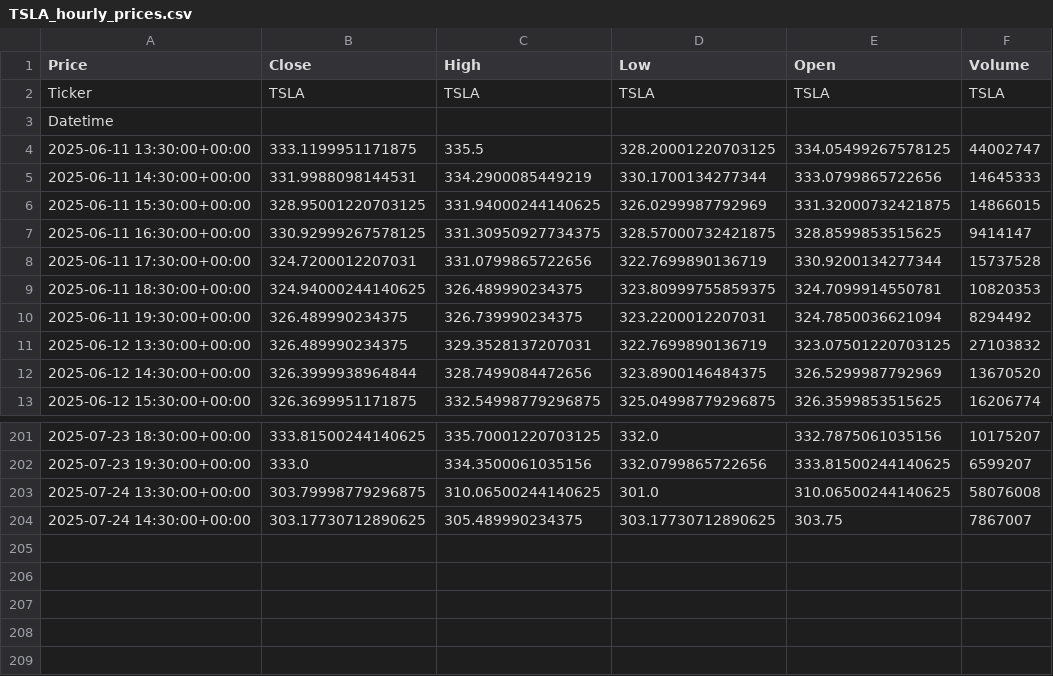
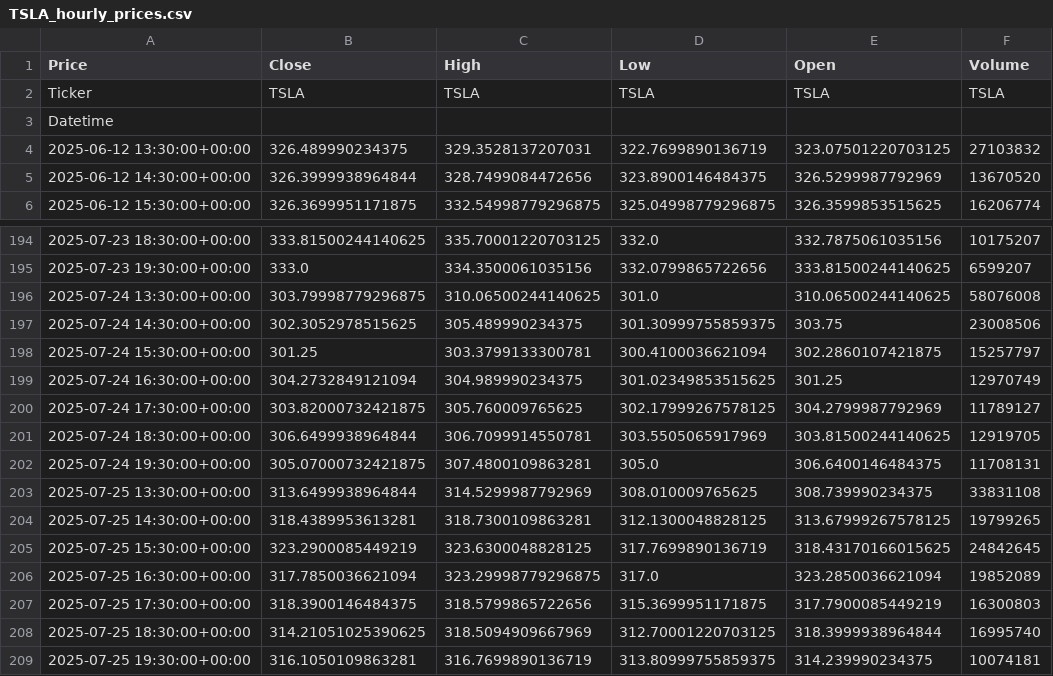
Before and after one commit to perseusproject/Detection-of-anomalies-in-markets, a CSV file: price_downloader/TSLA_hourly_prices.csv, drawn as a sheet; only a part is shown, gaps mark what is left out.

```diff
--- a/price_downloader/TSLA_hourly_prices.csv
+++ b/price_downloader/TSLA_hourly_prices.csv
@@ -3,9 +3,2 @@ Ticker,TSLA,TSLA,TSLA,TSLA,TSLA
 Datetime,,,,,
-2025-06-11 13:30:00+00:00,333.1199951171875,335.5,328.20001220703125,334.05499267578125,44002747
-2025-06-11 14:30:00+00:00,331.9988098144531,334.2900085449219,330.1700134277344,333.0799865722656,14645333
-2025-06-11 15:30:00+00:00,328.95001220703125,331.94000244140625,326.0299987792969,331.32000732421875,14866015
-2025-06-11 16:30:00+00:00,330.92999267578125,331.30950927734375,328.57000732421875,328.8599853515625,9414147
-2025-06-11 17:30:00+00:00,324.7200012207031,331.0799865722656,322.7699890136719,330.9200134277344,15737528
-2025-06-11 18:30:00+00:00,324.94000244140625,326.489990234375,323.80999755859375,324.7099914550781,10820353
-2025-06-11 19:30:00+00:00,326.489990234375,326.739990234375,323.2200012207031,324.7850036621094,8294492
 2025-06-12 13:30:00+00:00,326.489990234375,329.3528137207031,322.7699890136719,323.07501220703125,27103832
@@ -203,2 +196,14 @@ Datetime,,,,,
 2025-07-24 13:30:00+00:00,303.79998779296875,310.06500244140625,301.0,310.06500244140625,58076008
-2025-07-24 14:30:00+00:00,303.17730712890625,305.489990234375,303.17730712890625,303.75,7867007
+2025-07-24 14:30:00+00:00,302.3052978515625,305.489990234375,301.30999755859375,303.75,23008506
+2025-07-24 15:30:00+00:00,301.25,303.3799133300781,300.4100036621094,302.2860107421875,15257797
+2025-07-24 16:30:00+00:00,304.2732849121094,304.989990234375,301.02349853515625,301.25,12970749
+2025-07-24 17:30:00+00:00,303.82000732421875,305.760009765625,302.17999267578125,304.2799987792969,11789127
+2025-07-24 18:30:00+00:00,306.6499938964844,306.7099914550781,303.5505065917969,303.81500244140625,12919705
+2025-07-24 19:30:00+00:00,305.07000732421875,307.4800109863281,305.0,306.6400146484375,11708131
+2025-07-25 13:30:00+00:00,313.6499938964844,314.5299987792969,308.010009765625,308.739990234375,33831108
+2025-07-25 14:30:00+00:00,318.4389953613281,318.7300109863281,312.1300048828125,313.67999267578125,19799265
+2025-07-25 15:30:00+00:00,323.2900085449219,323.6300048828125,317.7699890136719,318.43170166015625,24842645
+2025-07-25 16:30:00+00:00,317.7850036621094,323.29998779296875,317.0,323.2850036621094,19852089
+2025-07-25 17:30:00+00:00,318.3900146484375,318.5799865722656,315.3699951171875,317.7900085449219,16300803
+2025-07-25 18:30:00+00:00,314.21051025390625,318.5094909667969,312.70001220703125,318.3999938964844,16995740
+2025-07-25 19:30:00+00:00,316.1050109863281,316.7699890136719,313.80999755859375,314.239990234375,10074181
```
Also changed, not shown: price_downloader/AAPL_daily_prices.csv, price_downloader/AMZN_daily_prices.csv, 23 other files.
